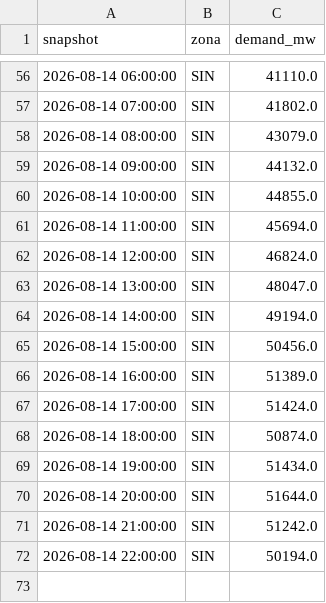
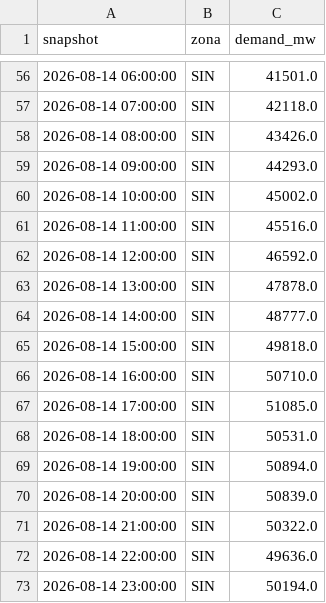
Before and after one commit to androdu/despacho_economico, a CSV file: data_raw/demand/daily_api/demand_2026-08-14.csv, drawn as a sheet; only a part is shown, gaps mark what is left out; the diff covers the shown part only.

```diff
--- a/data_raw/demand/daily_api/demand_2026-08-14.csv
+++ b/data_raw/demand/daily_api/demand_2026-08-14.csv
@@ -56,17 +56,18 @@ snapshot,zona,demand_mw
-2026-08-14 06:00:00,SIN,41110.0
-2026-08-14 07:00:00,SIN,41802.0
-2026-08-14 08:00:00,SIN,43079.0
-2026-08-14 09:00:00,SIN,44132.0
-2026-08-14 10:00:00,SIN,44855.0
-2026-08-14 11:00:00,SIN,45694.0
-2026-08-14 12:00:00,SIN,46824.0
-2026-08-14 13:00:00,SIN,48047.0
-2026-08-14 14:00:00,SIN,49194.0
-2026-08-14 15:00:00,SIN,50456.0
-2026-08-14 16:00:00,SIN,51389.0
-2026-08-14 17:00:00,SIN,51424.0
-2026-08-14 18:00:00,SIN,50874.0
-2026-08-14 19:00:00,SIN,51434.0
-2026-08-14 20:00:00,SIN,51644.0
-2026-08-14 21:00:00,SIN,51242.0
-2026-08-14 22:00:00,SIN,50194.0
+2026-08-14 06:00:00,SIN,41501.0
+2026-08-14 07:00:00,SIN,42118.0
+2026-08-14 08:00:00,SIN,43426.0
+2026-08-14 09:00:00,SIN,44293.0
+2026-08-14 10:00:00,SIN,45002.0
+2026-08-14 11:00:00,SIN,45516.0
+2026-08-14 12:00:00,SIN,46592.0
+2026-08-14 13:00:00,SIN,47878.0
+2026-08-14 14:00:00,SIN,48777.0
+2026-08-14 15:00:00,SIN,49818.0
+2026-08-14 16:00:00,SIN,50710.0
+2026-08-14 17:00:00,SIN,51085.0
+2026-08-14 18:00:00,SIN,50531.0
+2026-08-14 19:00:00,SIN,50894.0
+2026-08-14 20:00:00,SIN,50839.0
+2026-08-14 21:00:00,SIN,50322.0
+2026-08-14 22:00:00,SIN,49636.0
+2026-08-14 23:00:00,SIN,50194.0
```
Also changed, not shown: 6 added rows, 6 removed rows and 47 edited cells elsewhere in this file.
